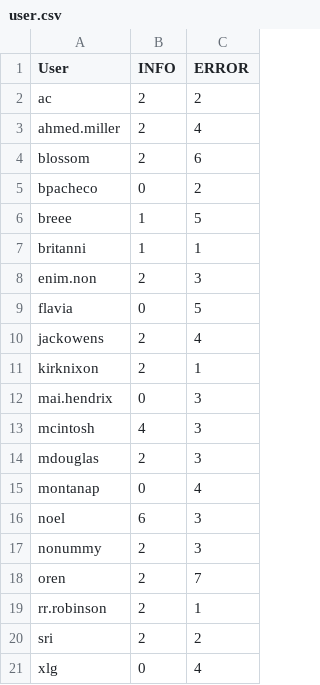
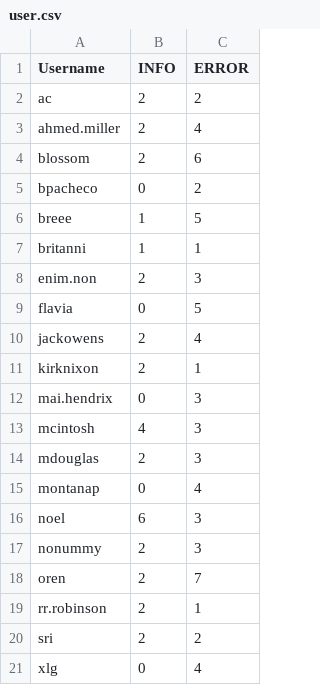
Before and after one commit to dluksa20/ticky_check, a CSV file: user.csv, drawn as a sheet.

```diff
--- a/user.csv
+++ b/user.csv
@@ -1,2 +1,2 @@
-User,INFO,ERROR
+Username,INFO,ERROR
 ac,2,2
```
Also changed, not shown: 2 other files.
